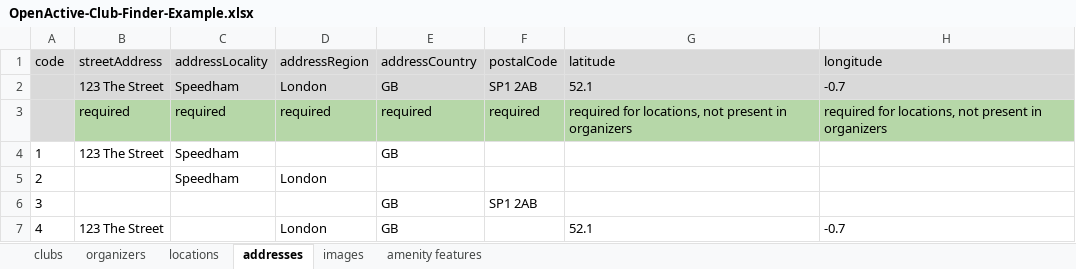
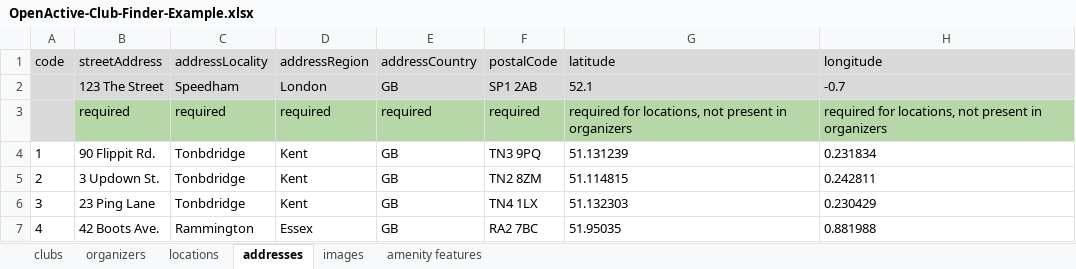
Before and after one commit to openactive-contrib/openactive-clubs, an Excel workbook: OpenActive-Club-Finder-Example.xlsx, sheet addresses, drawn as a sheet; values as stored, in another font and other column widths than the file's, no borders; charts and pictures not drawn; the diff names each change by its address in the sheet, - before the commit and + after, or states it on an @@ line.

```diff
--- a/OpenActive-Club-Finder-Example.xlsx (sheet addresses)
+++ b/OpenActive-Club-Finder-Example.xlsx (sheet addresses)
-B4 (streetAddress): 123 The Street
+B4 (streetAddress): 90 Flippit Rd.
-C4:C5 (addressLocality): Speedham
+C4:C5 (addressLocality): Tonbdridge
-D4 (addressRegion): (empty)
+D4 (addressRegion): Kent
-F4 (postalCode): (empty)
+F4 (postalCode): TN3 9PQ
-G4 (latitude): (empty)
+G4 (latitude): 51.131239
-H4 (longitude): (empty)
+H4 (longitude): 0.231834
-B5 (streetAddress): (empty)
+B5 (streetAddress): 3 Updown St.
-D5 (addressRegion): London
+D5 (addressRegion): Kent
-E5 (addressCountry): (empty)
+E5 (addressCountry): GB
-F5 (postalCode): (empty)
+F5 (postalCode): TN2 8ZM
-G5 (latitude): (empty)
+G5 (latitude): 51.114815
-H5 (longitude): (empty)
+H5 (longitude): 0.242811
-B6 (streetAddress): (empty)
+B6 (streetAddress): 23 Ping Lane
-C6 (addressLocality): (empty)
+C6 (addressLocality): Tonbdridge
-D6 (addressRegion): (empty)
+D6 (addressRegion): Kent
-F6 (postalCode): SP1 2AB
+F6 (postalCode): TN4 1LX
-G6 (latitude): (empty)
+G6 (latitude): 51.132303
-H6 (longitude): (empty)
+H6 (longitude): 0.230429
-B7 (streetAddress): 123 The Street
+B7 (streetAddress): 42 Boots Ave.
-C7 (addressLocality): (empty)
+C7 (addressLocality): Rammington
-D7 (addressRegion): London
+D7 (addressRegion): Essex
-F7 (postalCode): (empty)
+F7 (postalCode): RA2 7BC
-G7 (latitude): 52.1
+G7 (latitude): 51.95035
-H7 (longitude): -0.7
+H7 (longitude): 0.881988
```
Also changed, not shown: sheet images, sheet locations, sheet organizers, 3 other files.
